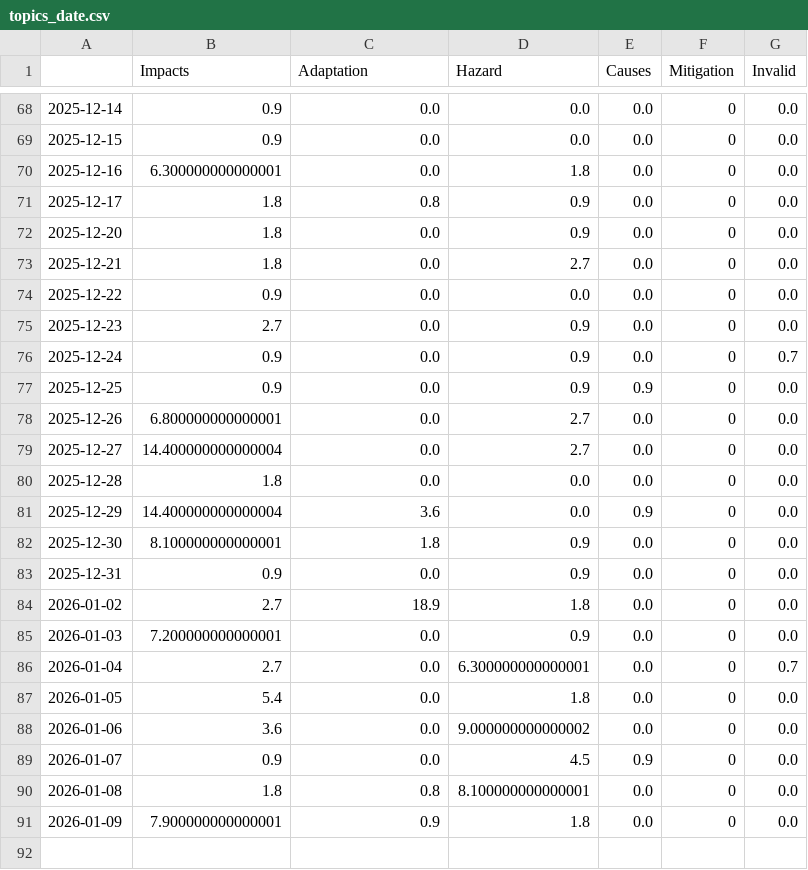
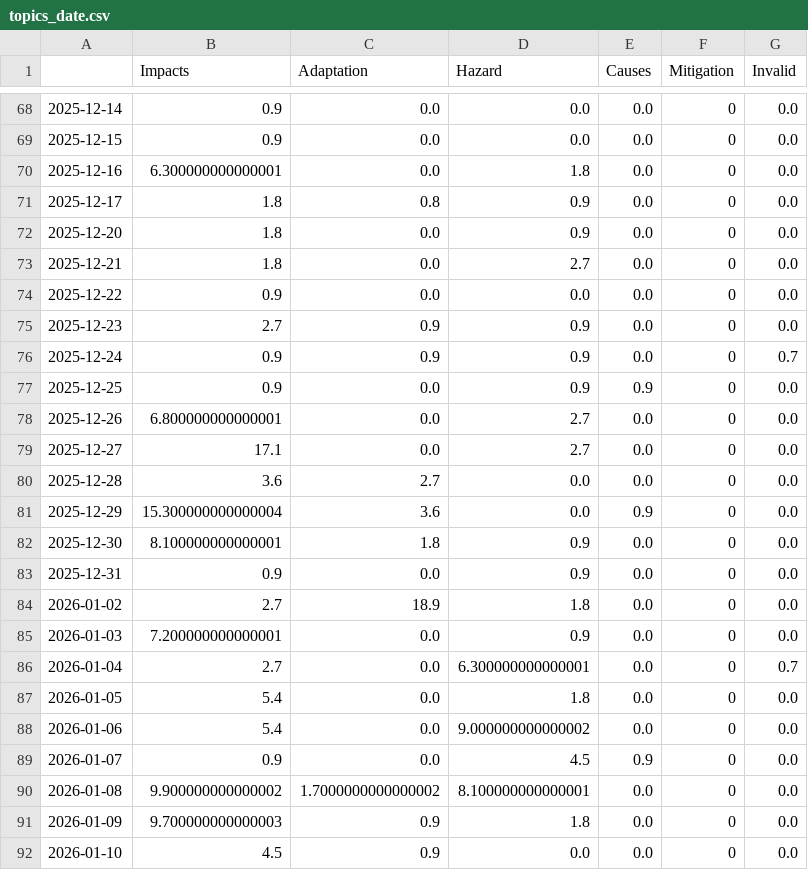
Before and after one commit to annajungfleischnews/coldIsComing, a CSV file: csv/topics_date.csv, drawn as a sheet; only a part is shown, gaps mark what is left out.

```diff
--- a/csv/topics_date.csv
+++ b/csv/topics_date.csv
@@ -74,9 +74,9 @@
 2025-12-22,0.9,0.0,0.0,0.0,0,0.0
-2025-12-23,2.7,0.0,0.9,0.0,0,0.0
-2025-12-24,0.9,0.0,0.9,0.0,0,0.7
+2025-12-23,2.7,0.9,0.9,0.0,0,0.0
+2025-12-24,0.9,0.9,0.9,0.0,0,0.7
 2025-12-25,0.9,0.0,0.9,0.9,0,0.0
 2025-12-26,6.800000000000001,0.0,2.7,0.0,0,0.0
-2025-12-27,14.400000000000004,0.0,2.7,0.0,0,0.0
-2025-12-28,1.8,0.0,0.0,0.0,0,0.0
-2025-12-29,14.400000000000004,3.6,0.0,0.9,0,0.0
+2025-12-27,17.1,0.0,2.7,0.0,0,0.0
+2025-12-28,3.6,2.7,0.0,0.0,0,0.0
+2025-12-29,15.300000000000004,3.6,0.0,0.9,0,0.0
 2025-12-30,8.100000000000001,1.8,0.9,0.0,0,0.0
@@ -87,5 +87,6 @@
 2026-01-05,5.4,0.0,1.8,0.0,0,0.0
-2026-01-06,3.6,0.0,9.000000000000002,0.0,0,0.0
+2026-01-06,5.4,0.0,9.000000000000002,0.0,0,0.0
 2026-01-07,0.9,0.0,4.5,0.9,0,0.0
-2026-01-08,1.8,0.8,8.100000000000001,0.0,0,0.0
-2026-01-09,7.900000000000001,0.9,1.8,0.0,0,0.0
+2026-01-08,9.900000000000002,1.7000000000000002,8.100000000000001,0.0,0,0.0
+2026-01-09,9.700000000000003,0.9,1.8,0.0,0,0.0
+2026-01-10,4.5,0.9,0.0,0.0,0,0.0
```
Also changed, not shown: 9 other files.
